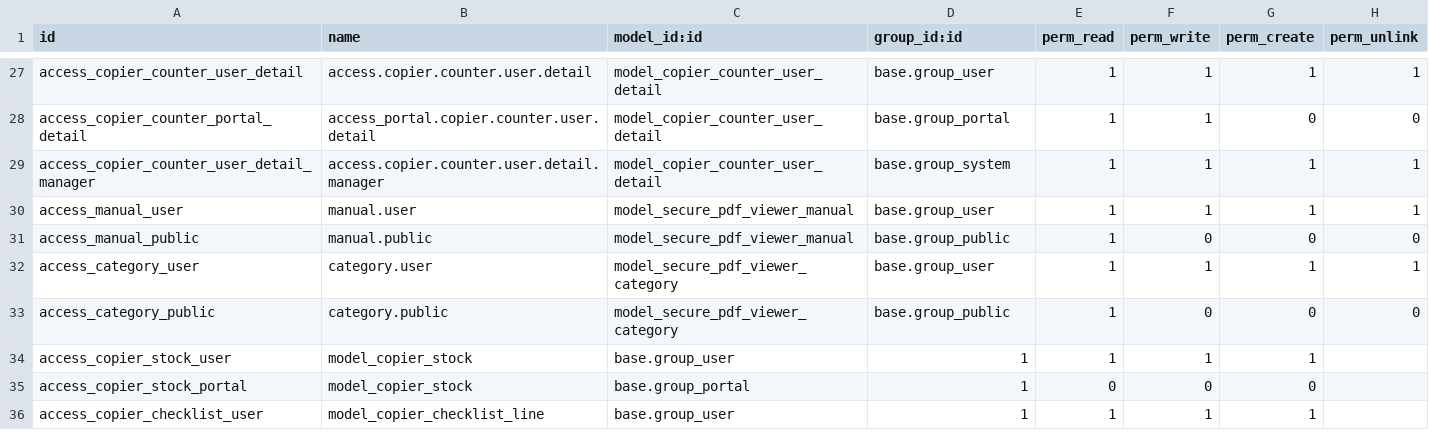
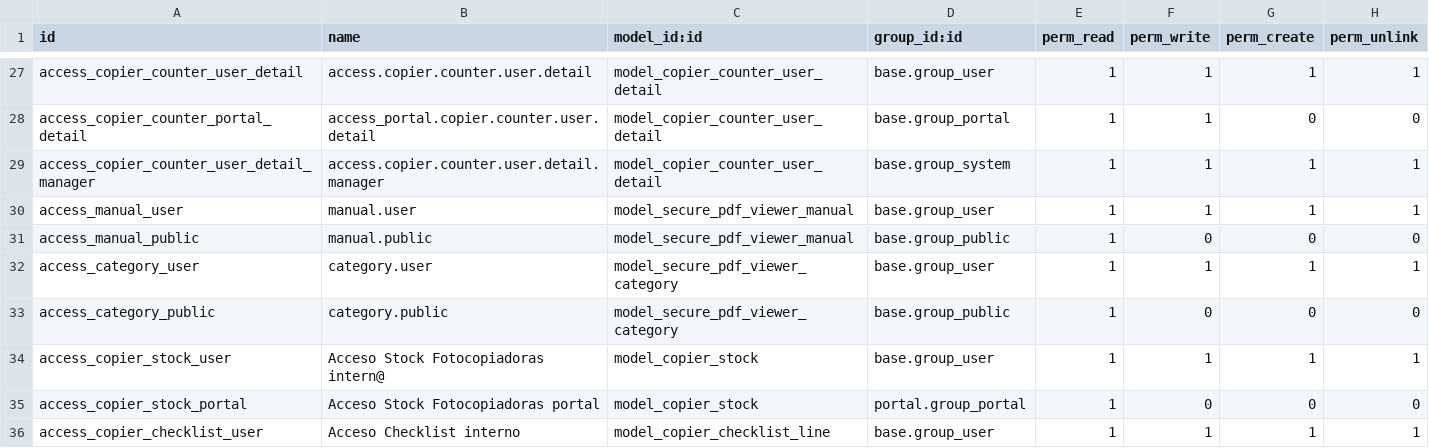
Before and after one commit to isidrovera/copier_company, a CSV file: security/ir.model.access.csv, drawn as a sheet; only a part is shown, gaps mark what is left out.

Commit message:
Update ir.model.access.csv

```diff
--- a/security/ir.model.access.csv
+++ b/security/ir.model.access.csv
@@ -33,4 +33,4 @@ access_category_user,category.user,model_secure_pdf_viewer_category,base.group_u
 access_category_public,category.public,model_secure_pdf_viewer_category,base.group_public,1,0,0,0
-access_copier_stock_user,model_copier_stock,base.group_user,1,1,1,1
-access_copier_stock_portal,model_copier_stock,base.group_portal,1,0,0,0
-access_copier_checklist_user,model_copier_checklist_line,base.group_user,1,1,1,1
+access_copier_stock_user,Acceso Stock Fotocopiadoras intern@,model_copier_stock,base.group_user,1,1,1,1
+access_copier_stock_portal,Acceso Stock Fotocopiadoras portal,model_copier_stock,portal.group_portal,1,0,0,0
+access_copier_checklist_user,Acceso Checklist interno,model_copier_checklist_line,base.group_user,1,1,1,1
```
